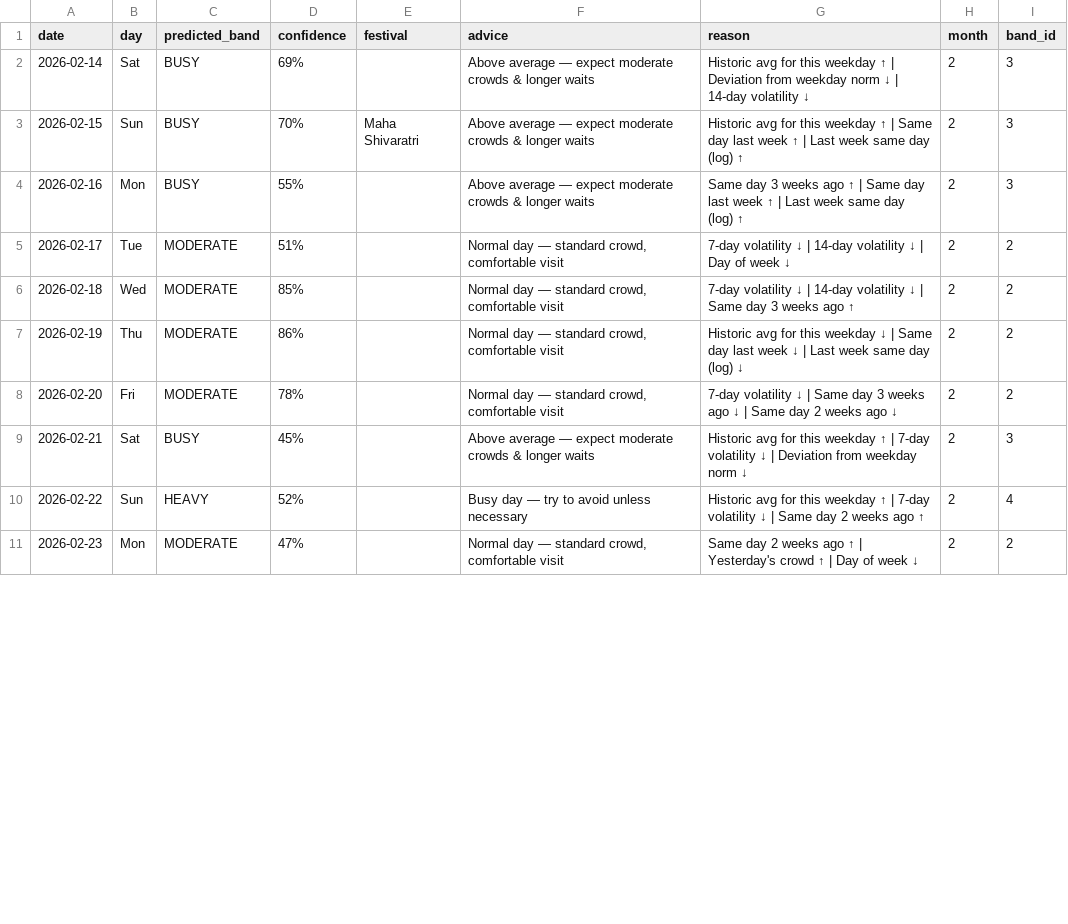
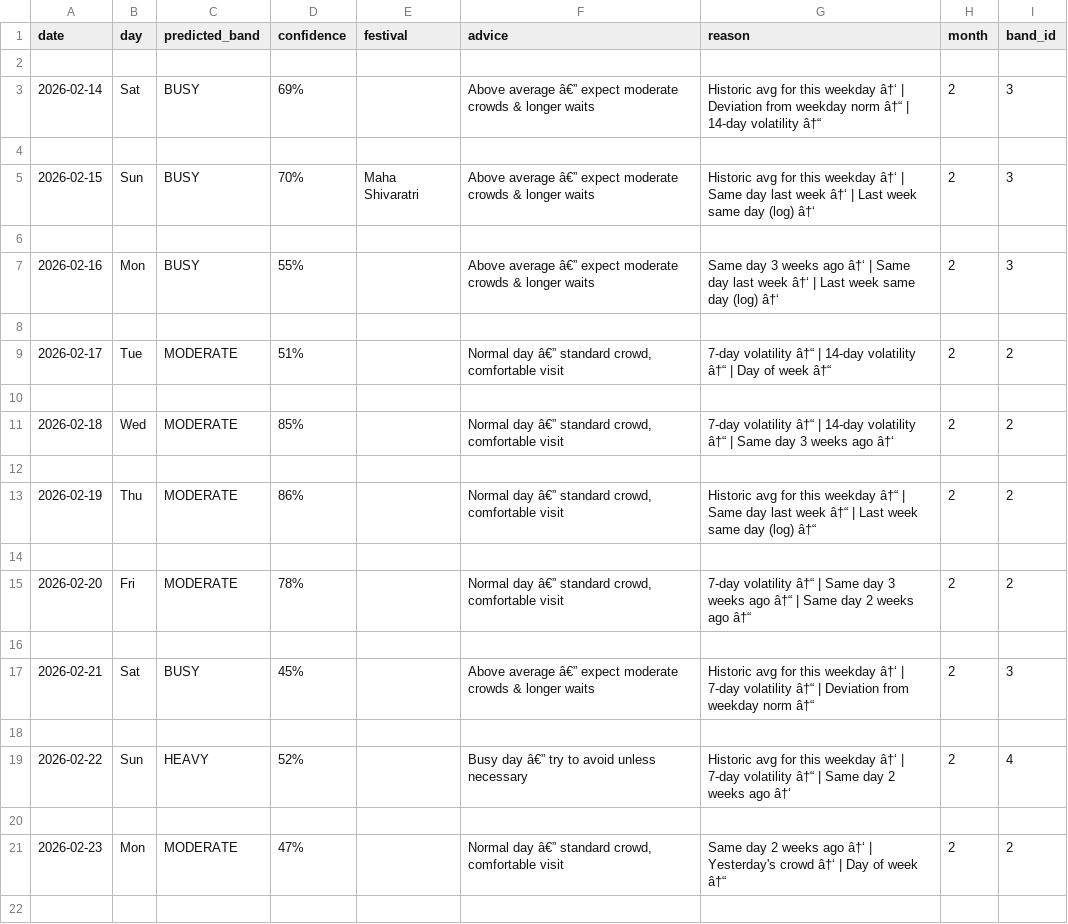
Before and after one commit to vishnu-madhav-2454/tirumala-darshan-prediction, a CSV file: artefacts/advisory_v5/forecast_30day.csv, drawn as a sheet; only a part is shown; the diff covers the shown part only.

```diff
--- a/artefacts/advisory_v5/forecast_30day.csv
+++ b/artefacts/advisory_v5/forecast_30day.csv
@@ -1,11 +1,22 @@
 date,day,predicted_band,confidence,festival,advice,reason,month,band_id
-2026-02-14,Sat,BUSY,69%,,Above average — expect moderate crowds & longer waits,Historic avg for this weekday ↑ | Deviation from weekday norm ↓ | 14-day volatility ↓,2,3
-2026-02-15,Sun,BUSY,70%,Maha Shivaratri,Above average — expect moderate crowds & longer waits,Historic avg for this weekday ↑ | Same day last week ↑ | Last week same day (log) ↑,2,3
-2026-02-16,Mon,BUSY,55%,,Above average — expect moderate crowds & longer waits,Same day 3 weeks ago ↑ | Same day last week ↑ | Last week same day (log) ↑,2,3
-2026-02-17,Tue,MODERATE,51%,,"Normal day — standard crowd, comfortable visit",7-day volatility ↓ | 14-day volatility ↓ | Day of week ↓,2,2
-2026-02-18,Wed,MODERATE,85%,,"Normal day — standard crowd, comfortable visit",7-day volatility ↓ | 14-day volatility ↓ | Same day 3 weeks ago ↑,2,2
-2026-02-19,Thu,MODERATE,86%,,"Normal day — standard crowd, comfortable visit",Historic avg for this weekday ↓ | Same day last week ↓ | Last week same day (log) ↓,2,2
-2026-02-20,Fri,MODERATE,78%,,"Normal day — standard crowd, comfortable visit",7-day volatility ↓ | Same day 3 weeks ago ↓ | Same day 2 weeks ago ↓,2,2
-2026-02-21,Sat,BUSY,45%,,Above average — expect moderate crowds & longer waits,Historic avg for this weekday ↑ | 7-day volatility ↓ | Deviation from weekday norm ↓,2,3
-2026-02-22,Sun,HEAVY,52%,,Busy day — try to avoid unless necessary,Historic avg for this weekday ↑ | 7-day volatility ↓ | Same day 2 weeks ago ↑,2,4
-2026-02-23,Mon,MODERATE,47%,,"Normal day — standard crowd, comfortable visit",Same day 2 weeks ago ↑ | Yesterday's crowd ↑ | Day of week ↓,2,2
+
+2026-02-14,Sat,BUSY,69%,,Above average â€” expect moderate crowds & longer waits,Historic avg for this weekday â†‘ | Deviation from weekday norm â†“ | 14-day volatility â†“,2,3
+
+2026-02-15,Sun,BUSY,70%,Maha Shivaratri,Above average â€” expect moderate crowds & longer waits,Historic avg for this weekday â†‘ | Same day last week â†‘ | Last week same day (log) â†‘,2,3
+
+2026-02-16,Mon,BUSY,55%,,Above average â€” expect moderate crowds & longer waits,Same day 3 weeks ago â†‘ | Same day last week â†‘ | Last week same day (log) â†‘,2,3
+
+2026-02-17,Tue,MODERATE,51%,,"Normal day â€” standard crowd, comfortable visit",7-day volatility â†“ | 14-day volatility â†“ | Day of week â†“,2,2
+
+2026-02-18,Wed,MODERATE,85%,,"Normal day â€” standard crowd, comfortable visit",7-day volatility â†“ | 14-day volatility â†“ | Same day 3 weeks ago â†‘,2,2
+
+2026-02-19,Thu,MODERATE,86%,,"Normal day â€” standard crowd, comfortable visit",Historic avg for this weekday â†“ | Same day last week â†“ | Last week same day (log) â†“,2,2
+
+2026-02-20,Fri,MODERATE,78%,,"Normal day â€” standard crowd, comfortable visit",7-day volatility â†“ | Same day 3 weeks ago â†“ | Same day 2 weeks ago â†“,2,2
+
+2026-02-21,Sat,BUSY,45%,,Above average â€” expect moderate crowds & longer waits,Historic avg for this weekday â†‘ | 7-day volatility â†“ | Deviation from weekday norm â†“,2,3
+
+2026-02-22,Sun,HEAVY,52%,,Busy day â€” try to avoid unless necessary,Historic avg for this weekday â†‘ | 7-day volatility â†“ | Same day 2 weeks ago â†‘,2,4
+
+2026-02-23,Mon,MODERATE,47%,,"Normal day â€” standard crowd, comfortable visit",Same day 2 weeks ago â†‘ | Yesterday's crowd â†‘ | Day of week â†“,2,2
+
```
Also changed, not shown: 19 added rows and 40 edited cells elsewhere in this file, 4 other files.
